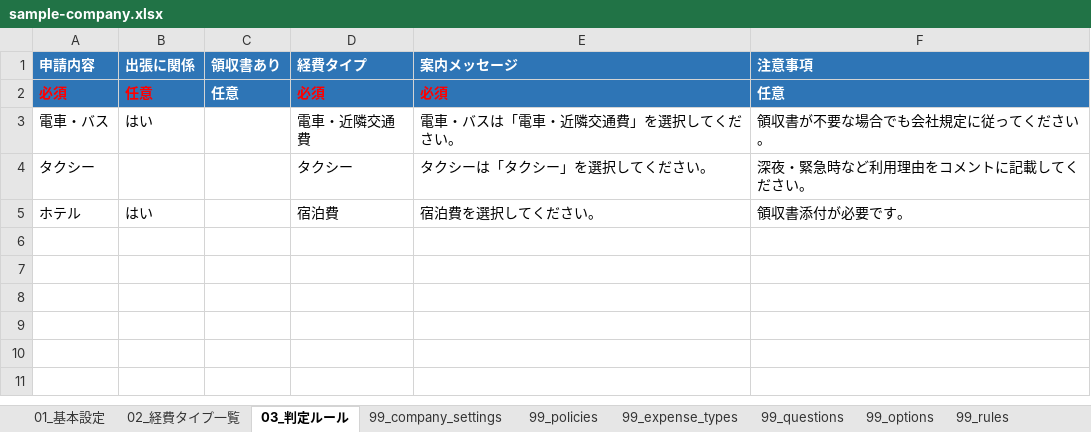
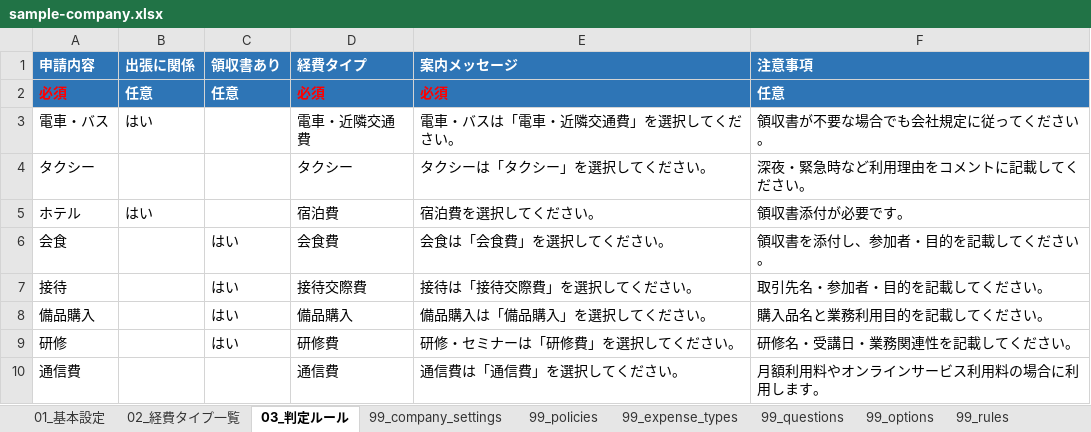
Before and after one commit to nanami96/concur-maigo-boshi-bot, an Excel workbook: excel/sample-company.xlsx, sheet 03_判定ルール, drawn as a sheet; values as stored, in another font and other column widths than the file's, no borders; table styles not drawn; the diff names each change by its address in the sheet, - before the commit and + after, or states it on an @@ line.

```diff
--- a/excel/sample-company.xlsx (sheet 03_判定ルール)
+++ b/excel/sample-company.xlsx (sheet 03_判定ルール)
-B2 text colour: #FF0000
+B2 text colour: #FFFFFF
+row 6: 会食 |  | はい | 会食費 | 会食は「会食費」を選択してください。 | 領収書を添付し、参加者・目的を記載してください。
+row 7: 接待 |  | はい | 接待交際費 | 接待は「接待交際費」を選択してください。 | 取引先名・参加者・目的を記載してください。
+row 8: 備品購入 |  | はい | 備品購入 | 備品購入は「備品購入」を選択してください。 | 購入品名と業務利用目的を記載してください。
+row 9: 研修 |  | はい | 研修費 | 研修・セミナーは「研修費」を選択してください。 | 研修名・受講日・業務関連性を記載してください。
+row 10: 通信費 |  |  | 通信費 | 通信費は「通信費」を選択してください。 | 月額利用料やオンラインサービス利用料の場合に利用します。
```
Also changed, not shown: sheet 99_rules, sheet 02_経費タイプ一覧, sheet 99_expense_types, sheet 99_options, sheet 01_基本設定, sheet 99_questions.
